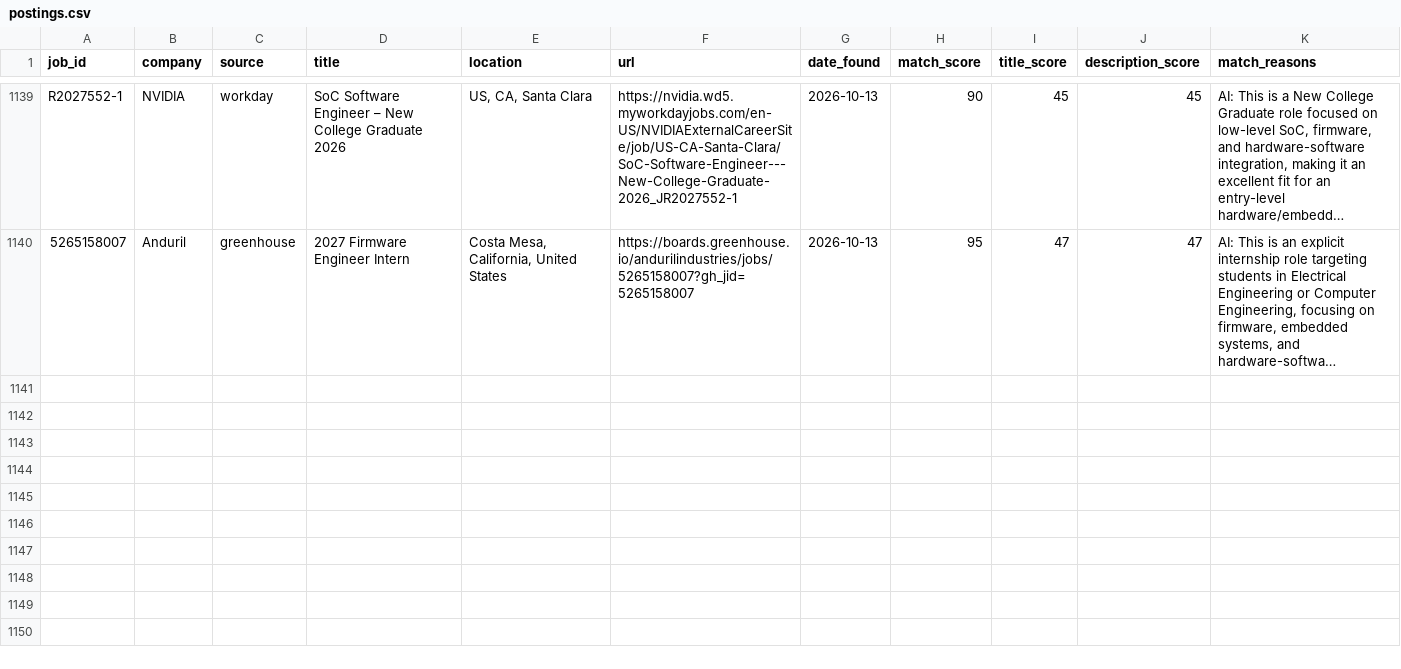
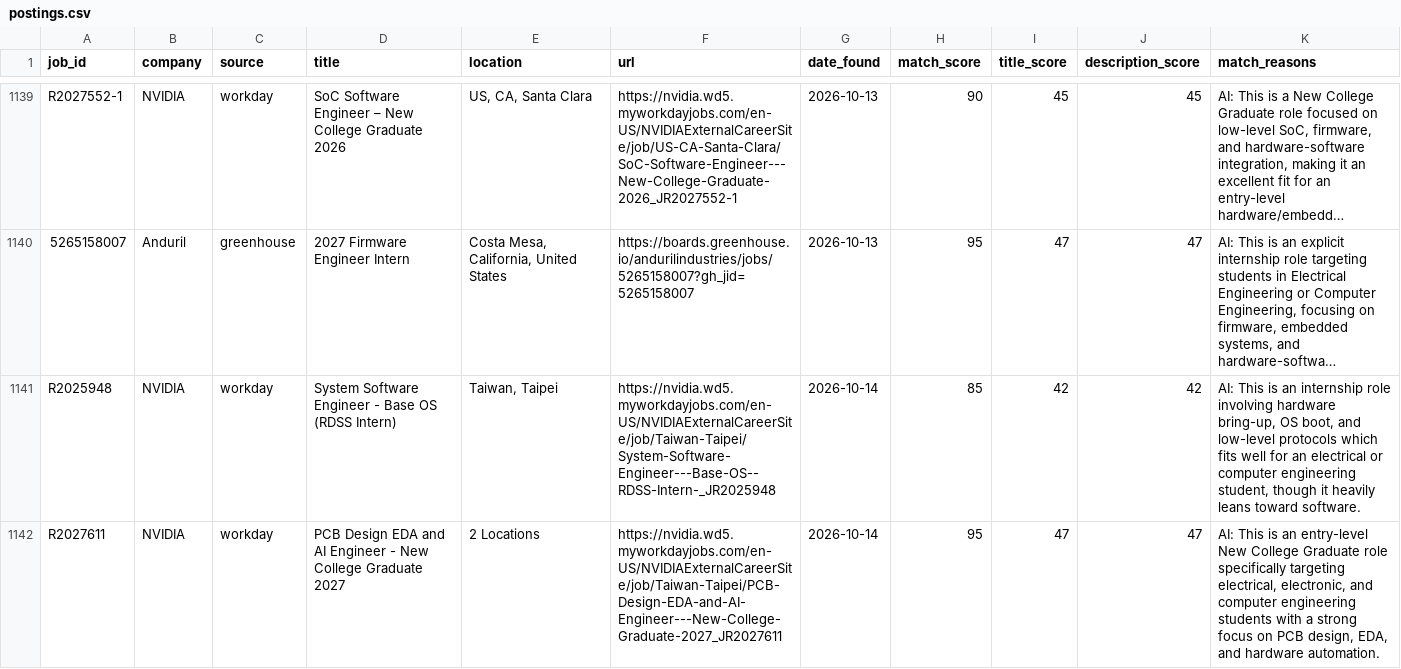
Before and after one commit to br-ndan/job-scraper, a CSV file: data/postings.csv, drawn as a sheet; only a part is shown, gaps mark what is left out; long unchanged cells end in …; the diff names each change by its address in the sheet, - before the commit and + after, or states it on an @@ line.

```diff
--- a/data/postings.csv
+++ b/data/postings.csv
+row 1141: R2025948 | NVIDIA | workday | System Software Engineer - Base OS (RDSS Intern) | Taiwan, Taipei | https://nvidia.wd5.myworkdayjobs.com/en-US/NVIDIAExternalCareerSite/job/Taiwan-Taipei/System-Software-Engineer---Base-OS--RDSS-Intern-_JR2025948 | 2026-10-14 | 85 | 42 | 42 | AI: This is an internship role involving hardware bring-up, OS boot, and low-level protocols which fits well for an electrical or computer engineering student, though it heavily leans toward software.
+row 1142: R2027611 | NVIDIA | workday | PCB Design EDA and AI Engineer - New College Graduate 2027 | 2 Locations | https://nvidia.wd5.myworkdayjobs.com/en-US/NVIDIAExternalCareerSite/job/Taiwan-Taipei/PCB-Design-EDA-and-AI-Engineer---New-College-Graduate-2027_JR2027611 | 2026-10-14 | 95 | 47 | 47 | AI: This is an entry-level New College Graduate role specifically targeting electrical, electronic, and computer engineering students with a strong focus on PCB design, EDA, and hardware automation.
```
